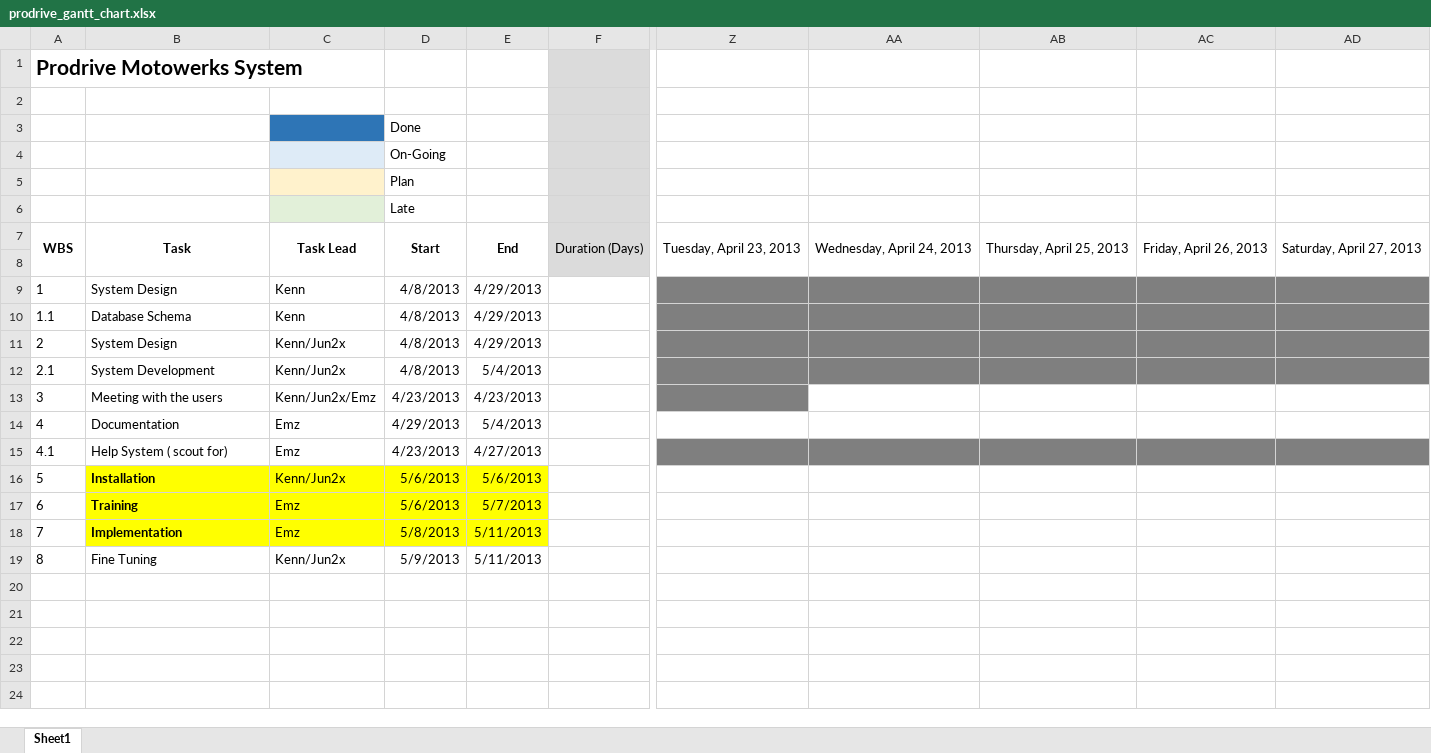
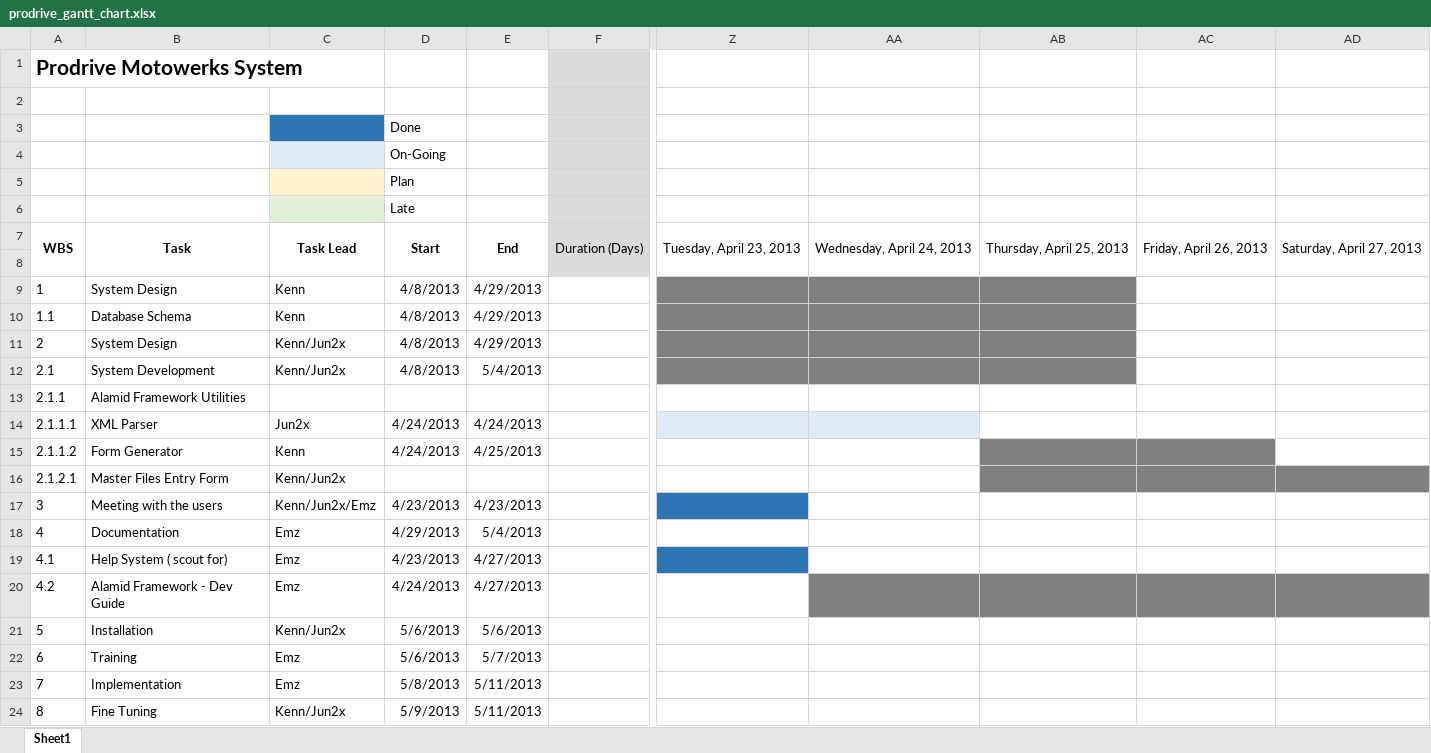
Before and after one commit to digiArtistph/prodrive, an Excel workbook: source/prodrive_gantt_chart.xlsx, sheet Sheet1, drawn as a sheet; only a part is shown, gaps mark what is left out; values as stored, in another font and other column widths than the file's, no borders; addresses are those after the commit; rows hold the shown columns only; the diff names each change by its address in the sheet, - before the commit and + after, or states it on an @@ line.

Commit message:
updates gantt chart

```diff
--- a/source/prodrive_gantt_chart.xlsx (sheet Sheet1)
+++ b/source/prodrive_gantt_chart.xlsx (sheet Sheet1)
-AC9:AD12 fill: #7F7F7F
+AC9:AD12 fill: none
+row 13: 2.1.1 | Alamid Framework Utilities
+row 14: 2.1.1.1 | XML Parser | Jun2x | 4/24/2013 | 4/24/2013
+row 15: 2.1.1.2 | Form Generator | Kenn | 4/24/2013 | 4/25/2013
+row 16: 2.1.2.1 | Master Files Entry Form | Kenn/Jun2x
-Z17 fill: #7F7F7F
+Z17 fill: #2E75B6
-Z19 fill: #7F7F7F
+Z19 fill: #2E75B6
-AA19:AD19 fill: #7F7F7F
+AA19:AD19 fill: none
+row 20: 4.2 | Alamid Framework - Dev Guide | Emz | 4/24/2013 | 4/27/2013
-B21:E23 fill: #FFFF00
+B21:E23 fill: none
-B21:B23 bold: on
+B21:B23 bold: off
```
Also changed, not shown: 1 other file.
